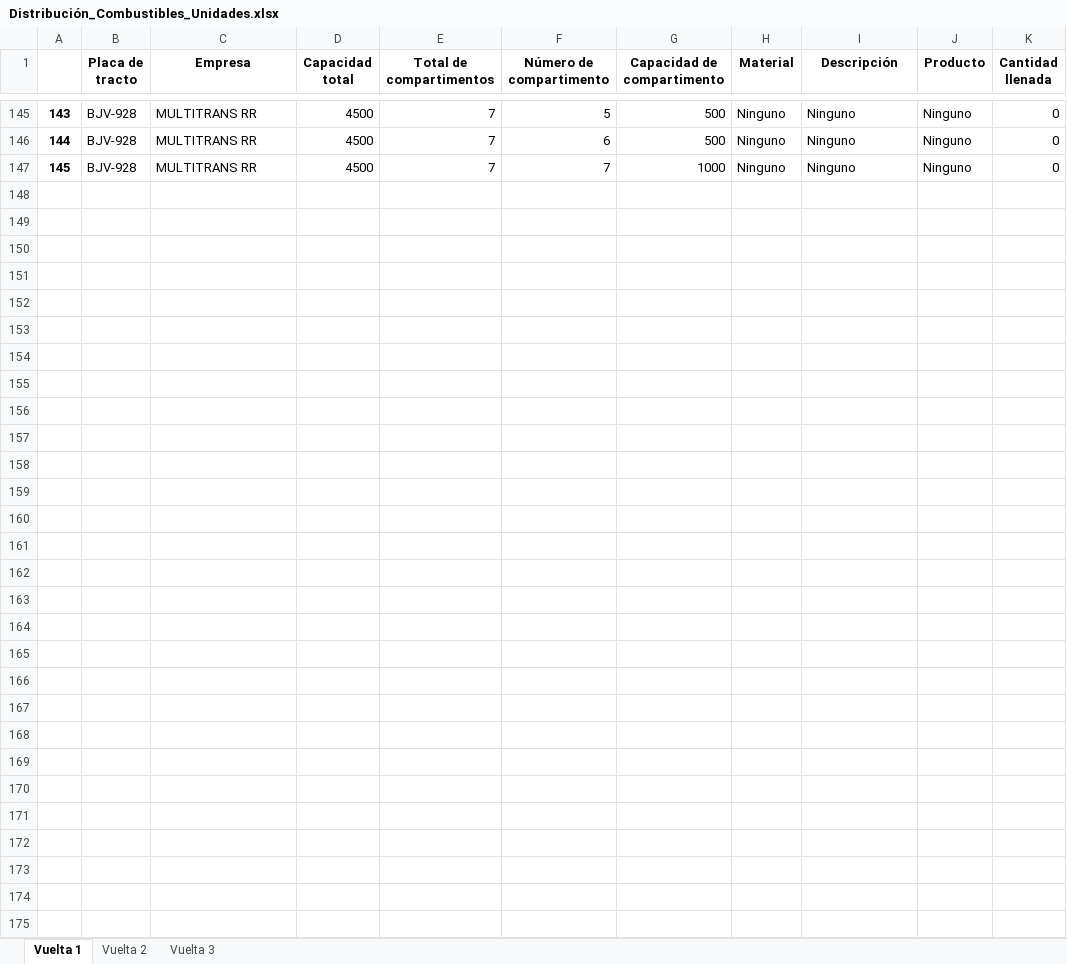
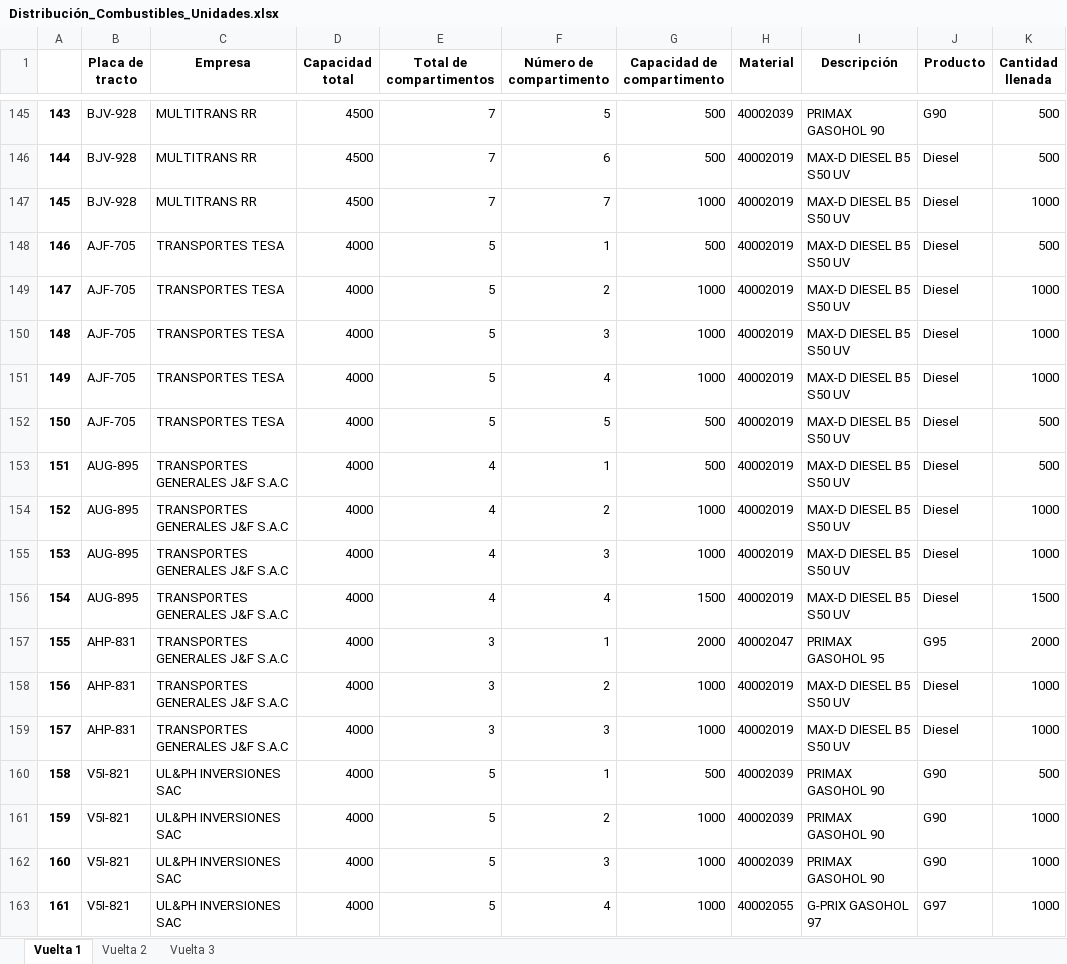
Before and after one commit to Piero16301/Optimizacion_Programacion, an Excel workbook: datos_salida/Distribución_Combustibles_Unidades.xlsx, sheet Vuelta 1, drawn as a sheet; only a part is shown, gaps mark what is left out; values as stored, in another font and other column widths than the file's, no borders; the diff covers the shown part only; the diff names each change by its address in the sheet, - before the commit and + after, or states it on an @@ line.

```diff
--- a/datos_salida/Distribución_Combustibles_Unidades.xlsx (sheet Vuelta 1)
+++ b/datos_salida/Distribución_Combustibles_Unidades.xlsx (sheet Vuelta 1)
-H145 (Material): Ninguno
+H145 (Material): 40002039
-I145 (Descripción): Ninguno
+I145 (Descripción): PRIMAX GASOHOL 90
-J145 (Producto): Ninguno
+J145 (Producto): G90
-K145:K146 (Cantidad llenada): 0
+K145:K146 (Cantidad llenada): 500
-H146:H147 (Material): Ninguno
+H146:H147 (Material): 40002019
-I146:I147 (Descripción): Ninguno
+I146:I147 (Descripción): MAX-D DIESEL B5 S50 UV
-J146:J147 (Producto): Ninguno
+J146:J147 (Producto): Diesel
-K147 (Cantidad llenada): 0
+K147 (Cantidad llenada): 1000
+row 148: 146 | AJF-705 | TRANSPORTES TESA | 4000 | 5 | 1 | 500 | 40002019 | MAX-D DIESEL B5 S50 UV | Diesel | 500
+row 149: 147 | AJF-705 | TRANSPORTES TESA | 4000 | 5 | 2 | 1000 | 40002019 | MAX-D DIESEL B5 S50 UV | Diesel | 1000
+row 150: 148 | AJF-705 | TRANSPORTES TESA | 4000 | 5 | 3 | 1000 | 40002019 | MAX-D DIESEL B5 S50 UV | Diesel | 1000
+row 151: 149 | AJF-705 | TRANSPORTES TESA | 4000 | 5 | 4 | 1000 | 40002019 | MAX-D DIESEL B5 S50 UV | Diesel | 1000
+row 152: 150 | AJF-705 | TRANSPORTES TESA | 4000 | 5 | 5 | 500 | 40002019 | MAX-D DIESEL B5 S50 UV | Diesel | 500
+row 153: 151 | AUG-895 | TRANSPORTES GENERALES J&F S.A.C | 4000 | 4 | 1 | 500 | 40002019 | MAX-D DIESEL B5 S50 UV | Diesel | 500
+row 154: 152 | AUG-895 | TRANSPORTES GENERALES J&F S.A.C | 4000 | 4 | 2 | 1000 | 40002019 | MAX-D DIESEL B5 S50 UV | Diesel | 1000
+row 155: 153 | AUG-895 | TRANSPORTES GENERALES J&F S.A.C | 4000 | 4 | 3 | 1000 | 40002019 | MAX-D DIESEL B5 S50 UV | Diesel | 1000
+row 156: 154 | AUG-895 | TRANSPORTES GENERALES J&F S.A.C | 4000 | 4 | 4 | 1500 | 40002019 | MAX-D DIESEL B5 S50 UV | Diesel | 1500
+row 157: 155 | AHP-831 | TRANSPORTES GENERALES J&F S.A.C | 4000 | 3 | 1 | 2000 | 40002047 | PRIMAX GASOHOL 95 | G95 | 2000
+row 158: 156 | AHP-831 | TRANSPORTES GENERALES J&F S.A.C | 4000 | 3 | 2 | 1000 | 40002019 | MAX-D DIESEL B5 S50 UV | Diesel | 1000
+row 159: 157 | AHP-831 | TRANSPORTES GENERALES J&F S.A.C | 4000 | 3 | 3 | 1000 | 40002019 | MAX-D DIESEL B5 S50 UV | Diesel | 1000
+row 160: 158 | V5I-821 | UL&PH INVERSIONES SAC | 4000 | 5 | 1 | 500 | 40002039 | PRIMAX GASOHOL 90 | G90 | 500
+row 161: 159 | V5I-821 | UL&PH INVERSIONES SAC | 4000 | 5 | 2 | 1000 | 40002039 | PRIMAX GASOHOL 90 | G90 | 1000
+row 162: 160 | V5I-821 | UL&PH INVERSIONES SAC | 4000 | 5 | 3 | 1000 | 40002039 | PRIMAX GASOHOL 90 | G90 | 1000
+row 163: 161 | V5I-821 | UL&PH INVERSIONES SAC | 4000 | 5 | 4 | 1000 | 40002055 | G-PRIX GASOHOL 97 | G97 | 1000
```
Also changed, not shown: 67 added rows and 325 edited cells elsewhere in this sheet, sheet Vuelta 2, sheet Vuelta 3, datos_salida/Recorrido_Estaciones_Unidades.xlsx, 7 other files.
